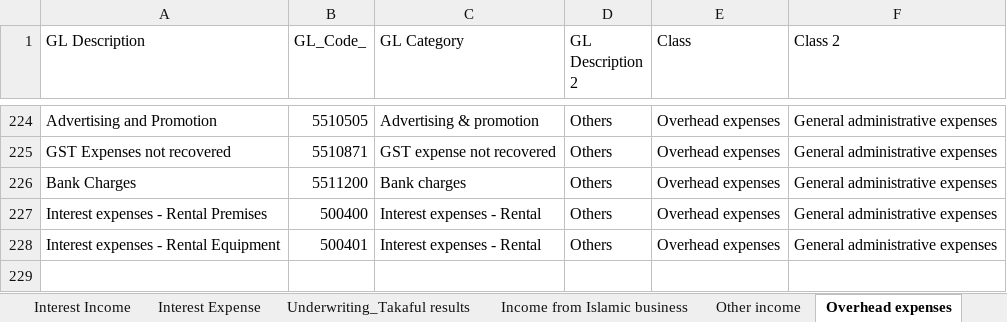
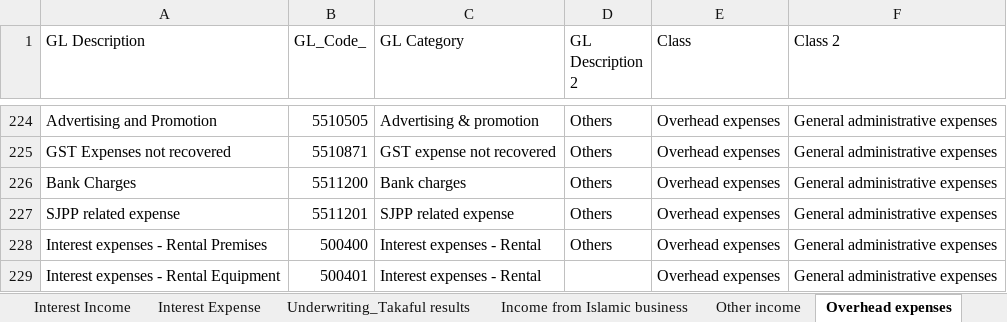
Before and after one commit to SyahidHalid/EXIM-Bank, an Excel workbook: Income Statement - Dictionary.xlsx, sheet Overhead expenses, drawn as a sheet; only a part is shown, gaps mark what is left out; values as stored, in another font and other column widths than the file's, no borders; addresses are those after the commit; the diff names each change by its address in the sheet, - before the commit and + after, or states it on an @@ line.

Commit message:
New GL

```diff
--- a/Income Statement - Dictionary.xlsx (sheet Overhead expenses)
+++ b/Income Statement - Dictionary.xlsx (sheet Overhead expenses)
+row 227: SJPP related expense | 5511201 | SJPP related expense | Others | Overhead expenses | General administrative expenses
-D229 (GL Description 2): Others
+D229 (GL Description 2): (empty)
```
